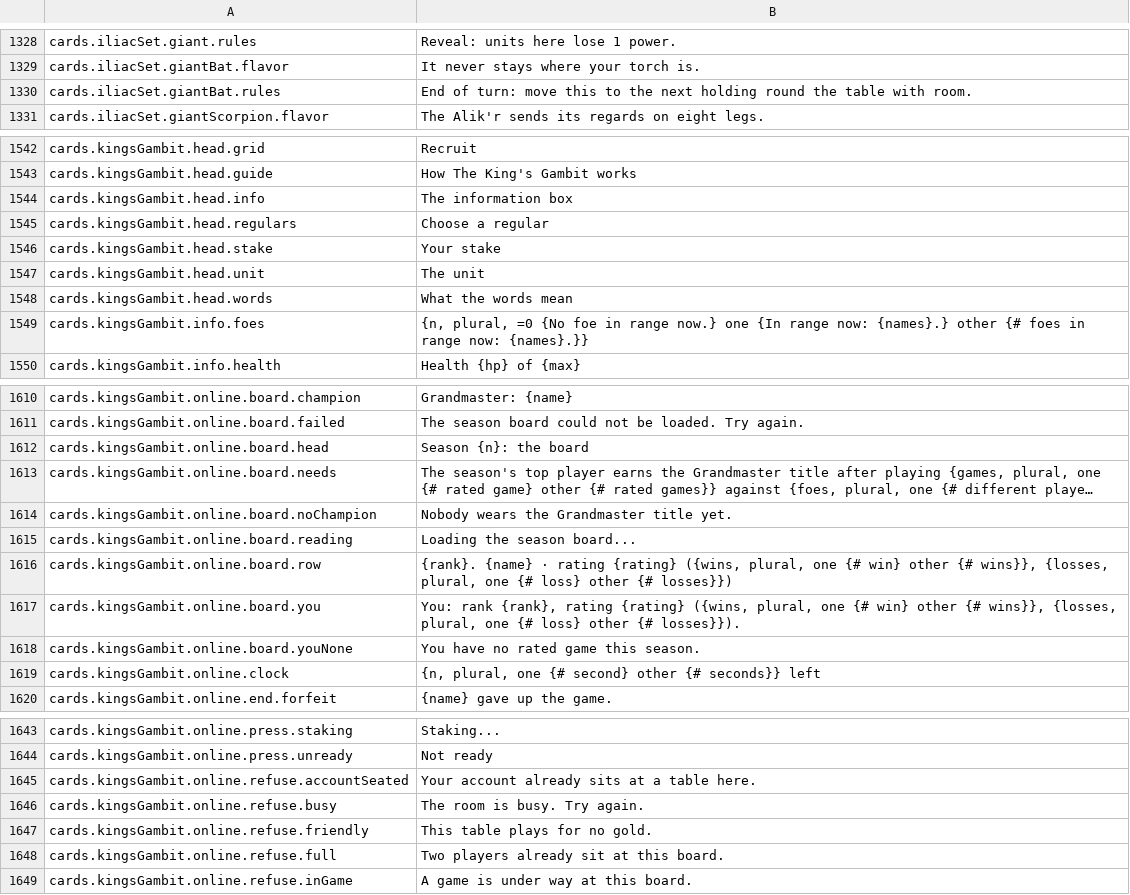
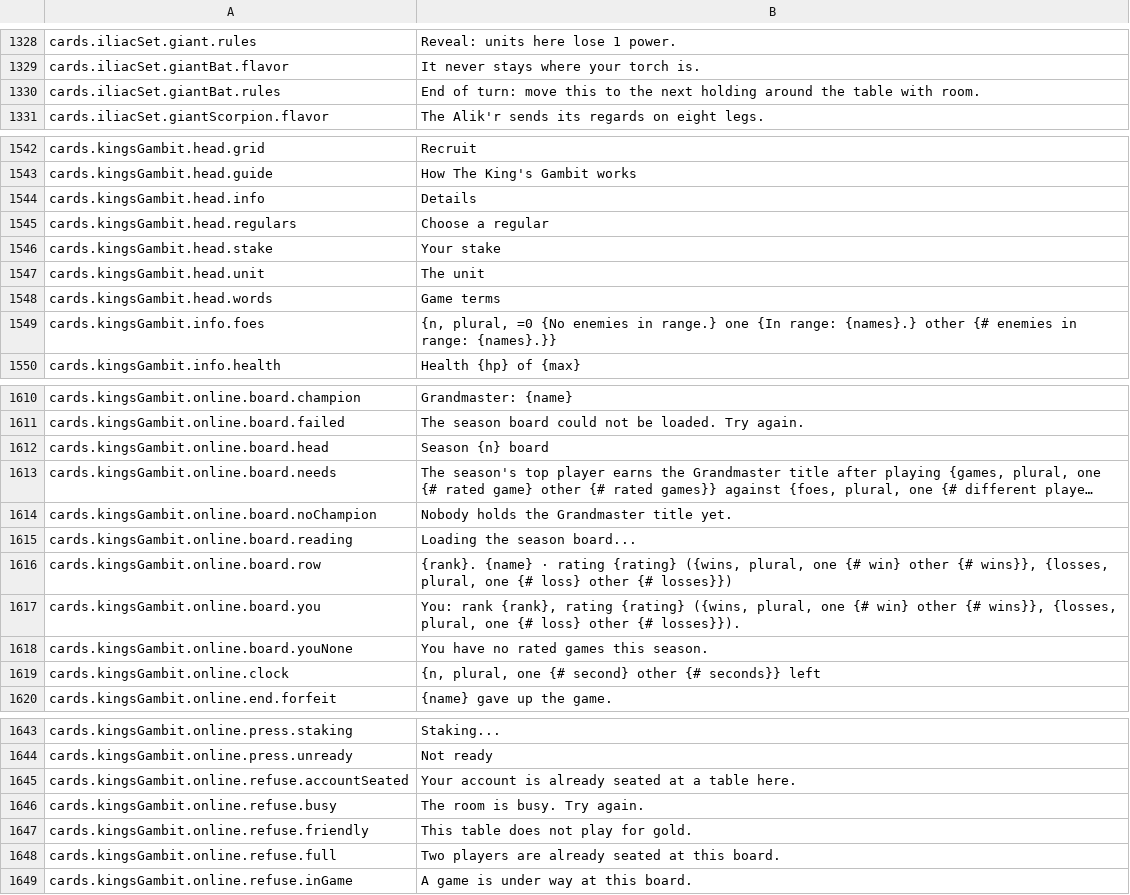
Before and after one commit to Killbow/bunnyfall, a CSV file: locales/en/Port_Strings.csv, drawn as a sheet; only a part is shown, gaps mark what is left out; long unchanged cells end in …; the diff covers the shown part only; the diff names each change by its address in the sheet, - before the commit and + after, or states it on an @@ line.

Commit message:
UI: Clarify card game and tavern text
Some Iliac Hand, King's Gambit, and tavern lines were stiff, wordy, or wrong about how Favor Tokens are earned. They now use clearer wording that matches the game's rules and numbers.

```diff
--- a/locales/en/Port_Strings.csv
+++ b/locales/en/Port_Strings.csv
-B1330: …next holding round the table…
+B1330: …next holding around the table…
-B1544: The information box
+B1544: Details
-B1548: What the words mean
+B1548: Game terms
-B1549: …=0 {No foe in range now.} one {In range now: {names}.} other {# foes in range now: {names}.}}
+B1549: …=0 {No enemies in range.} one {In range: {names}.} other {# enemies in range: {names}.}}
-B1612: Season {n}: the board
+B1612: Season {n} board
-B1614: Nobody wears the Grandmaster title yet.
+B1614: Nobody holds the Grandmaster title yet.
-B1618: You have no rated game this season.
+B1618: You have no rated games this season.
-B1645: Your account already sits at a table here.
+B1645: Your account is already seated at a table here.
-B1647: This table plays for no gold.
+B1647: This table does not play for gold.
-B1648: Two players already sit at this board.
+B1648: Two players are already seated at this board.
```
Also changed, not shown: 66 edited cells elsewhere in this file, 10 other files.
